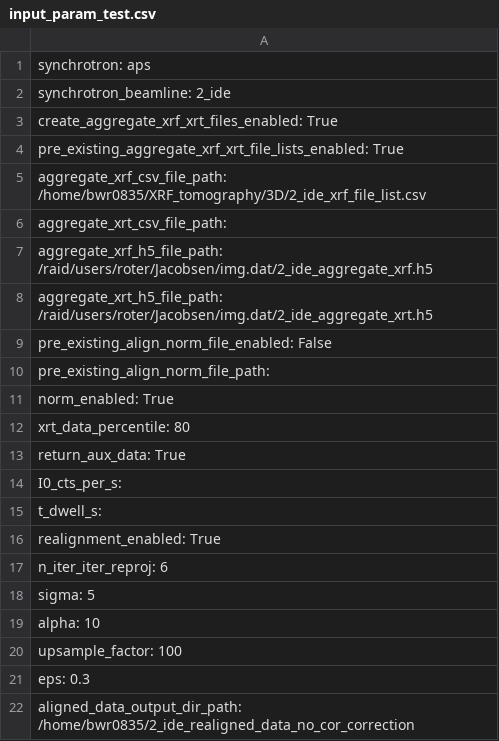
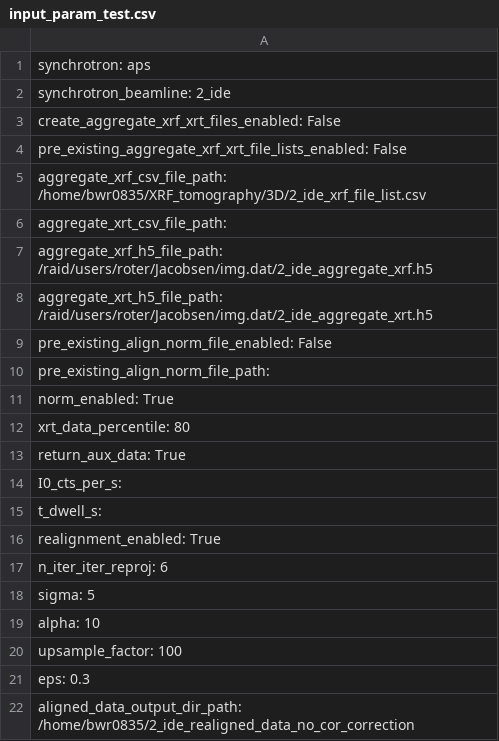
Before and after one commit to bwr0835/XRF_tomography, a CSV file: 3D/input_param_test.csv, drawn as a sheet.

Commit message:
Update input_param_test.csv

```diff
--- a/3D/input_param_test.csv
+++ b/3D/input_param_test.csv
@@ -2,4 +2,4 @@ synchrotron: aps
 synchrotron_beamline: 2_ide
-create_aggregate_xrf_xrt_files_enabled: True
-pre_existing_aggregate_xrf_xrt_file_lists_enabled: True
+create_aggregate_xrf_xrt_files_enabled: False
+pre_existing_aggregate_xrf_xrt_file_lists_enabled: False
 aggregate_xrf_csv_file_path: /home/bwr0835/XRF_tomography/3D/2_ide_xrf_file_list.csv
```
